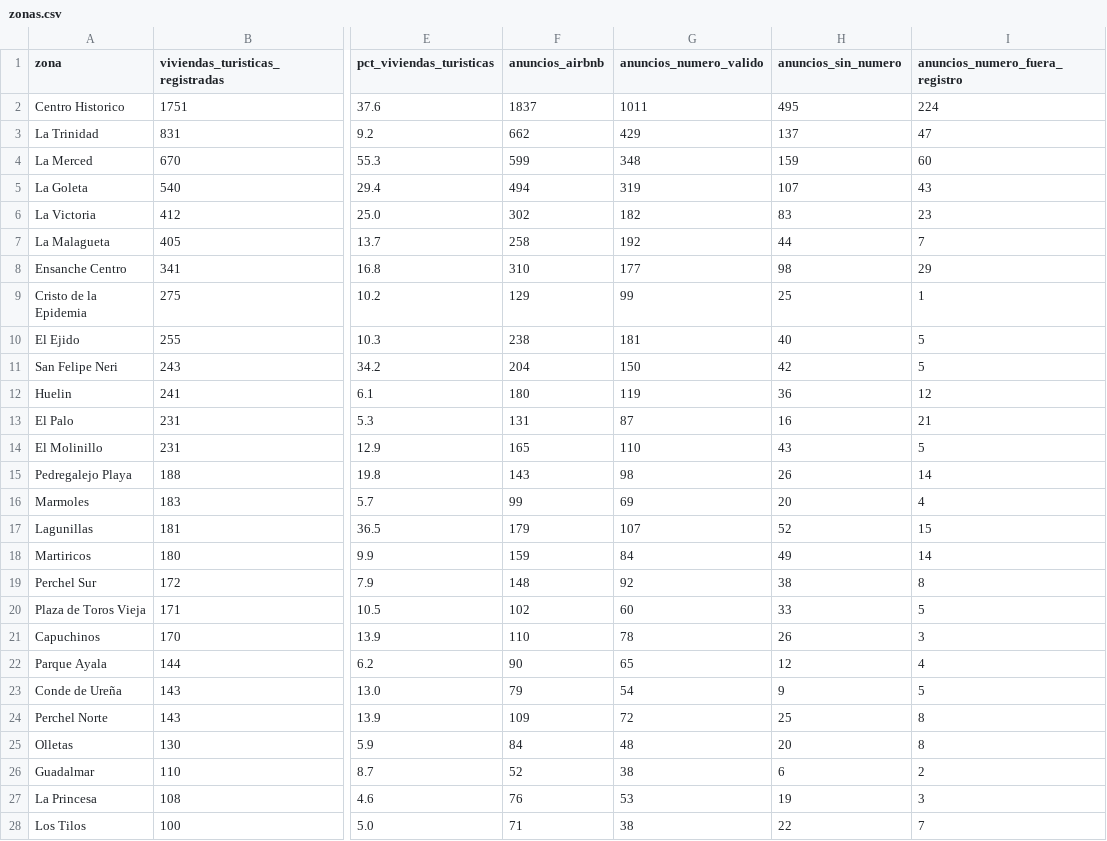
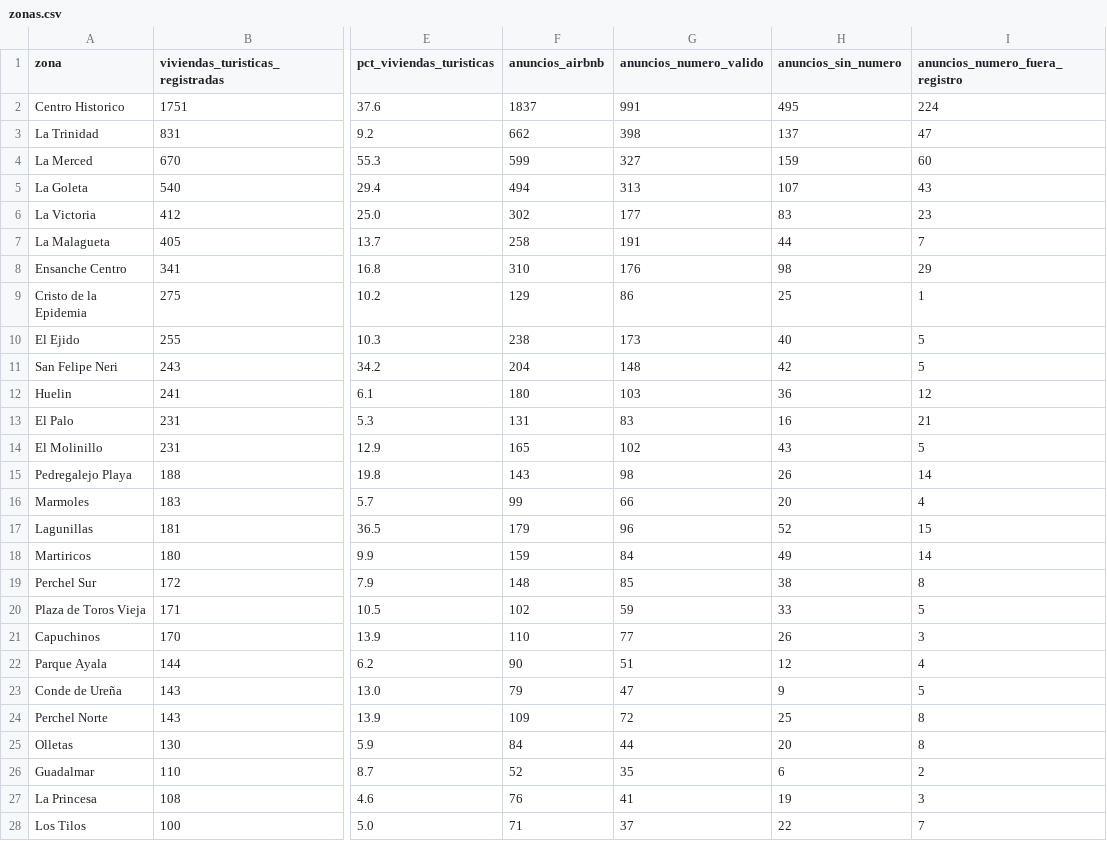
Before and after one commit to tienelicencia/tienelicencia, a CSV file: site/data/malaga/zonas.csv, drawn as a sheet; only a part is shown, gaps mark what is left out; the diff covers the shown part only; the diff names each change by its address in the sheet, - before the commit and + after, or states it on an @@ line.

```diff
--- a/site/data/malaga/zonas.csv
+++ b/site/data/malaga/zonas.csv
-G2 (anuncios_numero_valido): 1011
+G2 (anuncios_numero_valido): 991
-G3 (anuncios_numero_valido): 429
+G3 (anuncios_numero_valido): 398
-G4 (anuncios_numero_valido): 348
+G4 (anuncios_numero_valido): 327
-G5 (anuncios_numero_valido): 319
+G5 (anuncios_numero_valido): 313
-G6 (anuncios_numero_valido): 182
+G6 (anuncios_numero_valido): 177
-G7 (anuncios_numero_valido): 192
+G7 (anuncios_numero_valido): 191
-G8 (anuncios_numero_valido): 177
+G8 (anuncios_numero_valido): 176
-G9 (anuncios_numero_valido): 99
+G9 (anuncios_numero_valido): 86
-G10 (anuncios_numero_valido): 181
+G10 (anuncios_numero_valido): 173
-G11 (anuncios_numero_valido): 150
+G11 (anuncios_numero_valido): 148
-G12 (anuncios_numero_valido): 119
+G12 (anuncios_numero_valido): 103
-G13 (anuncios_numero_valido): 87
+G13 (anuncios_numero_valido): 83
-G14 (anuncios_numero_valido): 110
+G14 (anuncios_numero_valido): 102
-G16 (anuncios_numero_valido): 69
+G16 (anuncios_numero_valido): 66
-G17 (anuncios_numero_valido): 107
+G17 (anuncios_numero_valido): 96
-G19 (anuncios_numero_valido): 92
+G19 (anuncios_numero_valido): 85
-G20 (anuncios_numero_valido): 60
+G20 (anuncios_numero_valido): 59
-G21 (anuncios_numero_valido): 78
+G21 (anuncios_numero_valido): 77
-G22 (anuncios_numero_valido): 65
+G22 (anuncios_numero_valido): 51
-G23 (anuncios_numero_valido): 54
+G23 (anuncios_numero_valido): 47
-G25 (anuncios_numero_valido): 48
+G25 (anuncios_numero_valido): 44
-G26 (anuncios_numero_valido): 38
+G26 (anuncios_numero_valido): 35
-G27 (anuncios_numero_valido): 53
+G27 (anuncios_numero_valido): 41
-G28 (anuncios_numero_valido): 38
+G28 (anuncios_numero_valido): 37
```
Also changed, not shown: 16 edited cells elsewhere in this file, site/data/sevilla/zonas.csv, 17 other files.
